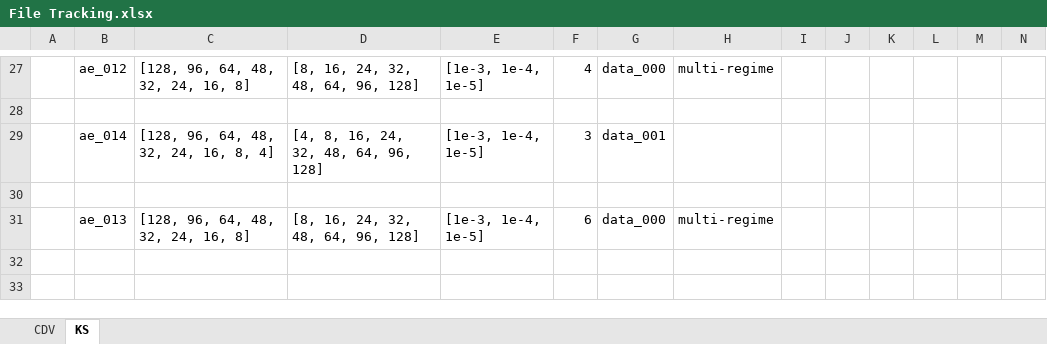
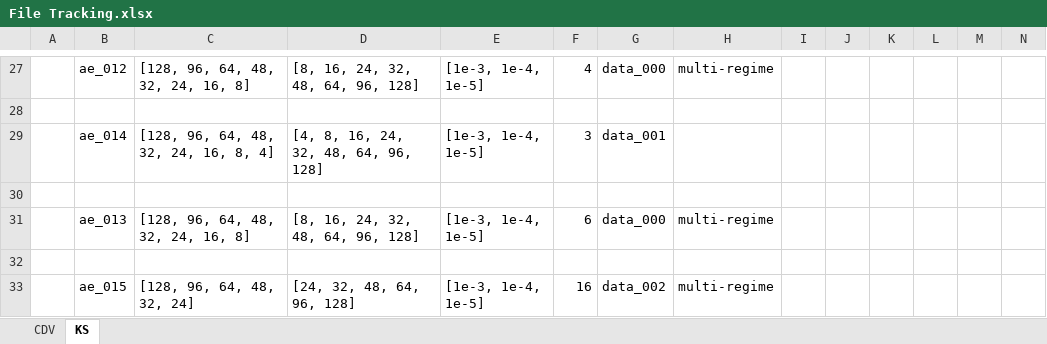
Before and after one commit to thisisrohan/MLROM, an Excel workbook: File Tracking.xlsx, sheet KS, drawn as a sheet; only a part is shown, gaps mark what is left out; values as stored, in another font and other column widths than the file's, no borders; charts and pictures not drawn; rows hold the shown columns only; the diff names each change by its address in the sheet, - before the commit and + after, or states it on an @@ line.

```diff
--- a/File Tracking.xlsx (sheet KS)
+++ b/File Tracking.xlsx (sheet KS)
+row 32: (empty)
+row 33:  | ae_015 | [128, 96, 64, 48, 32, 24] | [24, 32, 48, 64, 96, 128] | [1e-3, 1e-4, 1e-5] | 16 | data_002 | multi-regime
```
Also changed, not shown: 5 other files.
